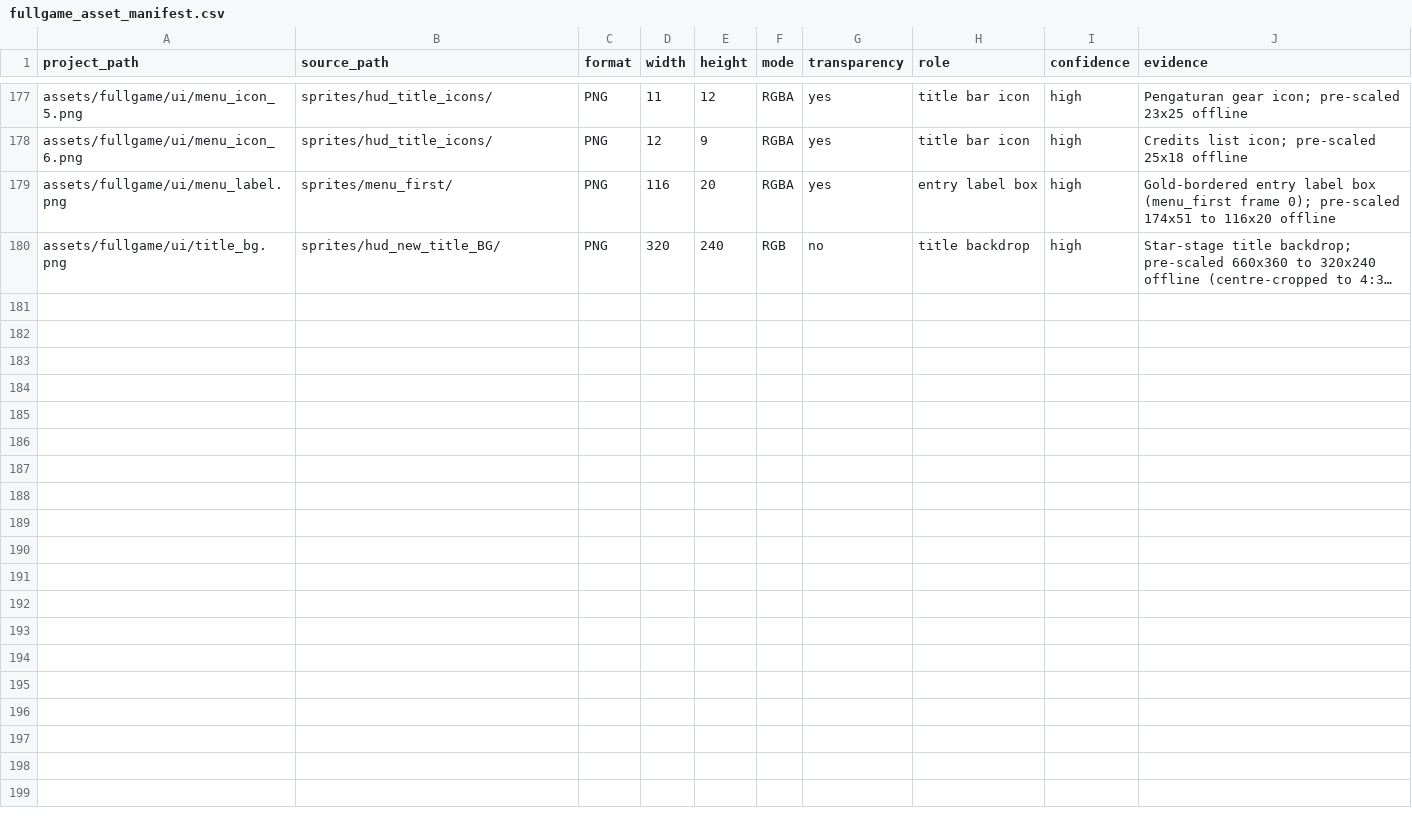
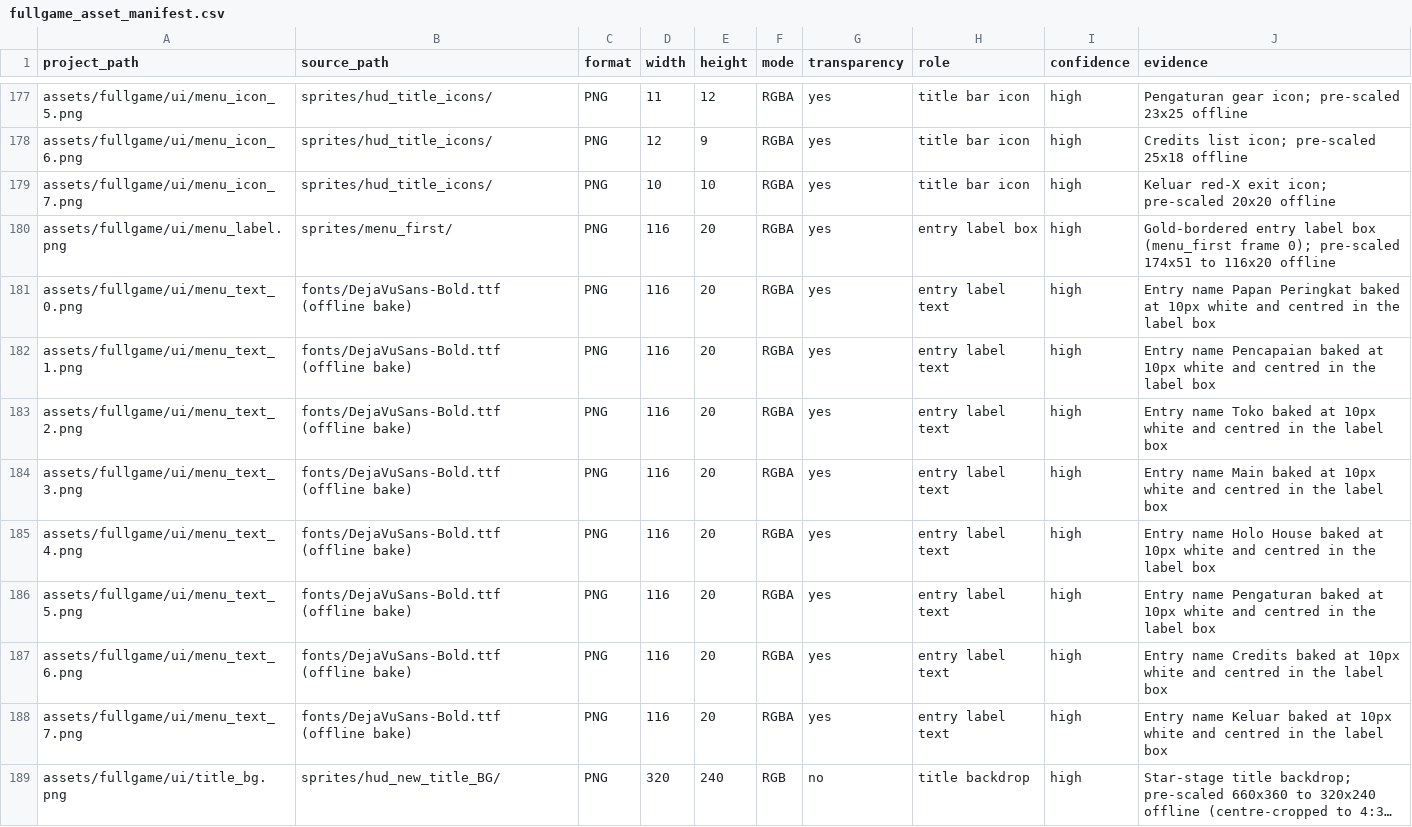
Before and after one commit to AntoMay/HoloJava, a CSV file: reports/fullgame_asset_manifest.csv, drawn as a sheet; only a part is shown, gaps mark what is left out; long unchanged cells end in …; the diff names each change by its address in the sheet, - before the commit and + after, or states it on an @@ line.

Commit message:
Perbaikan menu: entri Keluar, konfirmasi belanja, layout Toko dan Pengaturan
- Menu utama: tulisan HOLOJAVA dan hint SETUJU dihapus; nama entri kini gambar
  pra-render 10px (menu_text_0..7, fallback teks SIZE_SMALL); entri ke-8 Keluar
  (ikon X merah) keluar game; bar di-center ulang (TITLE_BAR_X 40 -> 27).
- Pengaturan: baris Hardcore dihapus (flag tetap bisa di-toggle dari tab Lainnya
  Toko); tersisa Audio / Controls / Exit / Back.
- Toko: judul TOKO ditengahkan; Koin di pojok kanan-atas semua halaman Toko;
  tab Beli Upgrade jadi submenu PILIH TAB (layar SHOPTABS), L/R di halaman beli
  kembali ke submenu dengan kursor di tab terakhir; pembelian bertanya dulu
  (buyConfirm: tekan pertama menanya, kedua membeli, geser membatalkan).
- Test: 32 suite / 3602 check lulus; manifest aset 188 baris; verifikasi visual
  di emulator desktop (menu, Toko, PILIH TAB, konfirmasi beli, Pengaturan).

```diff
--- a/reports/fullgame_asset_manifest.csv
+++ b/reports/fullgame_asset_manifest.csv
+row 179: assets/fullgame/ui/menu_icon_7.png | sprites/hud_title_icons/ | PNG | 10 | 10 | RGBA | yes | title bar icon | high | Keluar red-X exit icon; pre-scaled 20x20 offline
+row 181: assets/fullgame/ui/menu_text_0.png | fonts/DejaVuSans-Bold.ttf (offline bake) | PNG | 116 | 20 | RGBA | yes | entry label text | high | Entry name Papan Peringkat baked at 10px white and centred in the label box
+row 182: assets/fullgame/ui/menu_text_1.png | fonts/DejaVuSans-Bold.ttf (offline bake) | PNG | 116 | 20 | RGBA | yes | entry label text | high | Entry name Pencapaian baked at 10px white and centred in the label box
+row 183: assets/fullgame/ui/menu_text_2.png | fonts/DejaVuSans-Bold.ttf (offline bake) | PNG | 116 | 20 | RGBA | yes | entry label text | high | Entry name Toko baked at 10px white and centred in the label box
+row 184: assets/fullgame/ui/menu_text_3.png | fonts/DejaVuSans-Bold.ttf (offline bake) | PNG | 116 | 20 | RGBA | yes | entry label text | high | Entry name Main baked at 10px white and centred in the label box
+row 185: assets/fullgame/ui/menu_text_4.png | fonts/DejaVuSans-Bold.ttf (offline bake) | PNG | 116 | 20 | RGBA | yes | entry label text | high | Entry name Holo House baked at 10px white and centred in the label box
+row 186: assets/fullgame/ui/menu_text_5.png | fonts/DejaVuSans-Bold.ttf (offline bake) | PNG | 116 | 20 | RGBA | yes | entry label text | high | Entry name Pengaturan baked at 10px white and centred in the label box
+row 187: assets/fullgame/ui/menu_text_6.png | fonts/DejaVuSans-Bold.ttf (offline bake) | PNG | 116 | 20 | RGBA | yes | entry label text | high | Entry name Credits baked at 10px white and centred in the label box
+row 188: assets/fullgame/ui/menu_text_7.png | fonts/DejaVuSans-Bold.ttf (offline bake) | PNG | 116 | 20 | RGBA | yes | entry label text | high | Entry name Keluar baked at 10px white and centred in the label box
```
Also changed, not shown: 18 other files.
